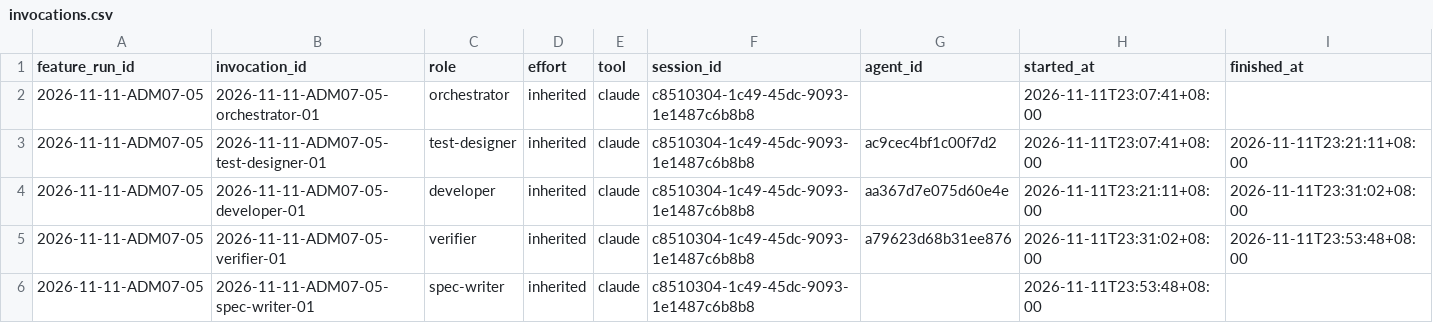
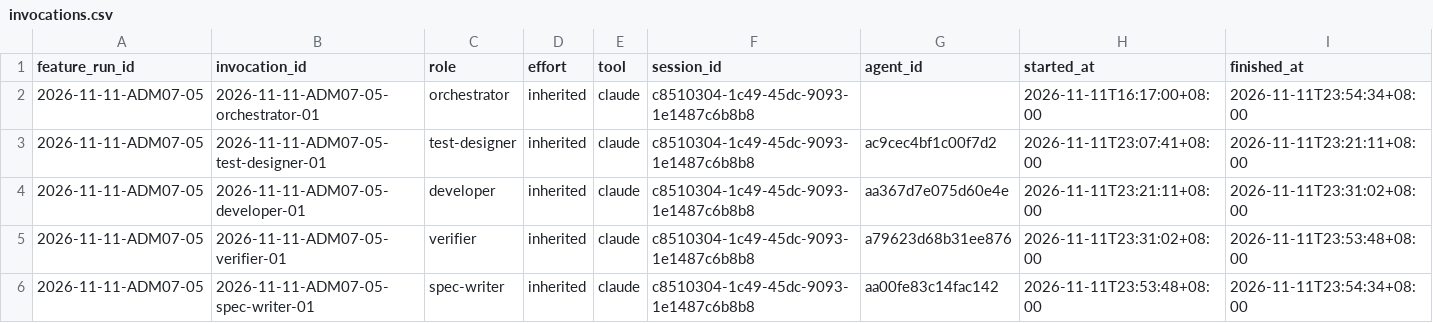
Before and after one commit to CS3227-2610-MP4-learnSWE/CS3227-2610-MP4, a CSV file: workflow/usage/runs/2026-11-11-ADM07-05/invocations.csv, drawn as a sheet.

```diff
--- a/workflow/usage/runs/2026-11-11-ADM07-05/invocations.csv
+++ b/workflow/usage/runs/2026-11-11-ADM07-05/invocations.csv
@@ -1,3 +1,3 @@
 feature_run_id,invocation_id,role,effort,tool,session_id,agent_id,started_at,finished_at
-2026-11-11-ADM07-05,2026-11-11-ADM07-05-orchestrator-01,orchestrator,inherited,claude,c8510304-1c49-45dc-9093-1e1487c6b8b8,,2026-11-11T23:07:41+08:00,
+2026-11-11-ADM07-05,2026-11-11-ADM07-05-orchestrator-01,orchestrator,inherited,claude,c8510304-1c49-45dc-9093-1e1487c6b8b8,,2026-11-11T16:17:00+08:00,2026-11-11T23:54:34+08:00
 2026-11-11-ADM07-05,2026-11-11-ADM07-05-test-designer-01,test-designer,inherited,claude,c8510304-1c49-45dc-9093-1e1487c6b8b8,ac9cec4bf1c00f7d2,2026-11-11T23:07:41+08:00,2026-11-11T23:21:11+08:00
@@ -5,2 +5,2 @@ feature_run_id,invocation_id,role,effort,tool,session_id,agent_id,started_at,fin
 2026-11-11-ADM07-05,2026-11-11-ADM07-05-verifier-01,verifier,inherited,claude,c8510304-1c49-45dc-9093-1e1487c6b8b8,a79623d68b31ee876,2026-11-11T23:31:02+08:00,2026-11-11T23:53:48+08:00
-2026-11-11-ADM07-05,2026-11-11-ADM07-05-spec-writer-01,spec-writer,inherited,claude,c8510304-1c49-45dc-9093-1e1487c6b8b8,,2026-11-11T23:53:48+08:00,
+2026-11-11-ADM07-05,2026-11-11-ADM07-05-spec-writer-01,spec-writer,inherited,claude,c8510304-1c49-45dc-9093-1e1487c6b8b8,aa00fe83c14fac142,2026-11-11T23:53:48+08:00,2026-11-11T23:54:34+08:00
```
Also changed, not shown: 4 other files.
